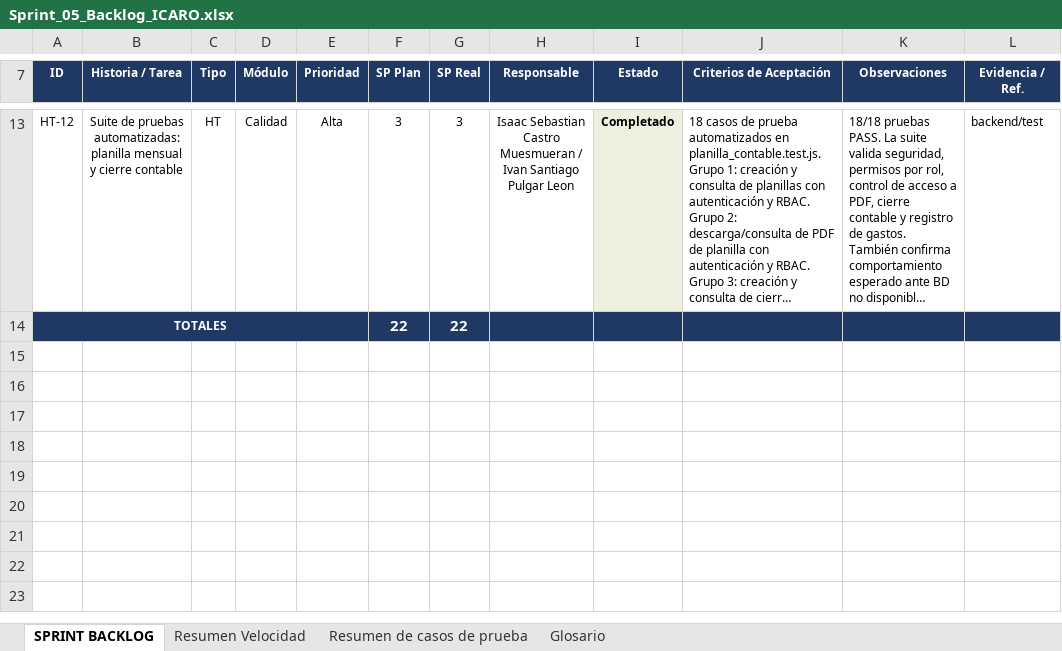
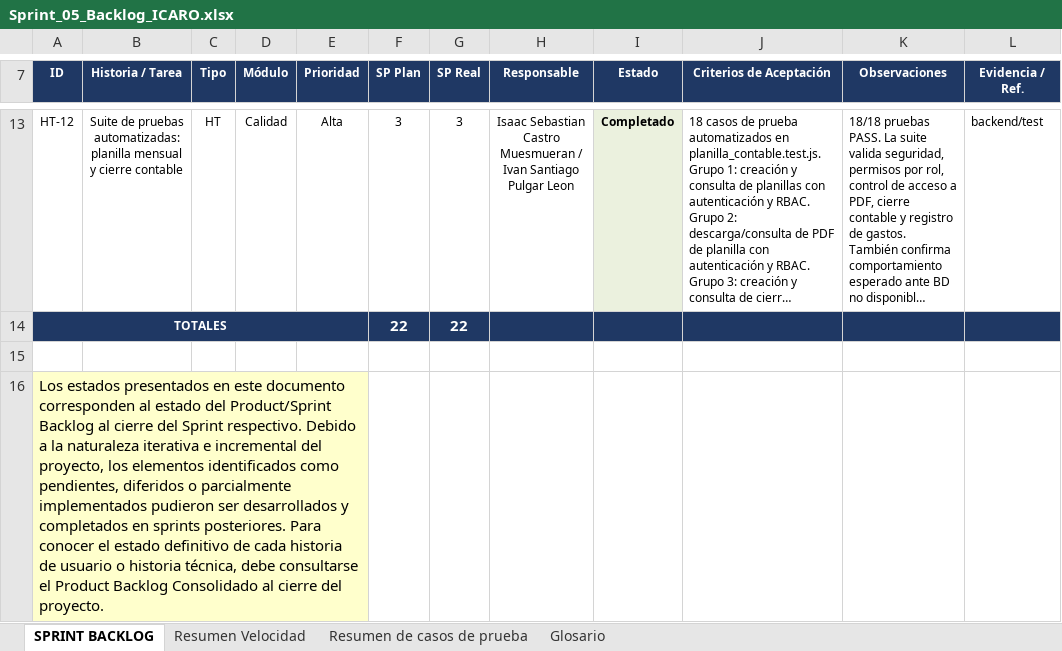
Before and after one commit to SebastianCM020/Sistema_Gestion_Integral_Constructora, an Excel workbook: Documentacion Sprint (01 - 11)/Sprint 5 documentacion/Sprint_05_Backlog_ICARO.xlsx, sheet SPRINT BACKLOG, drawn as a sheet; only a part is shown, gaps mark what is left out; long unchanged cells end in …; values as stored, in another font and other column widths than the file's, no borders; the diff names each change by its address in the sheet, - before the commit and + after, or states it on an @@ line.

```diff
--- a/Documentacion Sprint (01 - 11)/Sprint 5 documentacion/Sprint_05_Backlog_ICARO.xlsx (sheet SPRINT BACKLOG)
+++ b/Documentacion Sprint (01 - 11)/Sprint 5 documentacion/Sprint_05_Backlog_ICARO.xlsx (sheet SPRINT BACKLOG)
+row 15: (empty)
+row 16: Los estados presentados en este documento corresponden al estado del Product/Sprint Backlog al cierre del Sprint respectivo. Debido a la naturaleza iterativa e incremental del proyecto, los elementos identificados como pendientes, diferidos o parcialmente implementados pudieron ser desarrollados y completados en sprints posteriores. Para conocer el estado definitivo de cada historia de usuario o historia técnica, debe consultarse el Product Backlog Consolidado al cierre del proyecto.
```
Also changed, not shown: Documentacion Sprint (01 - 11)/Sprint 10 documentacion/Sprint_10_Backlog_ICARO.xlsx, Documentacion Sprint (01 - 11)/Sprint 11 documentacion/Sprint_11_Backlog_ICARO.xlsx, 9 other files.
